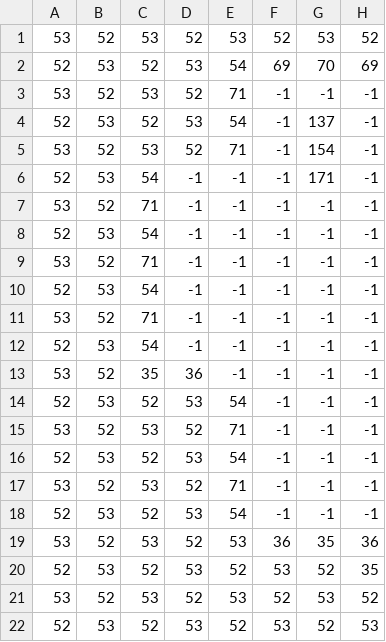
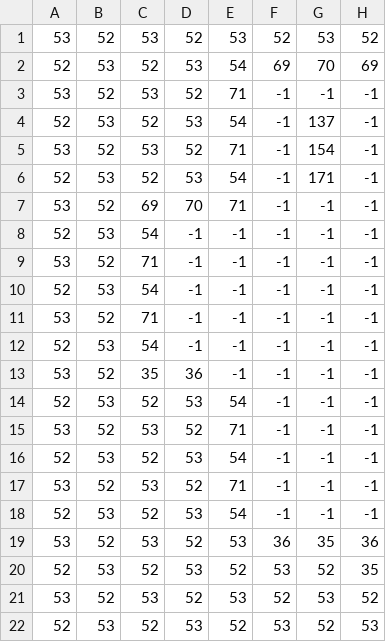
Before and after one commit to tinatams/FinalProject, a CSV file: res/maps/spawn/collidables.csv, drawn as a sheet; only a part is shown; the diff names each change by its address in the sheet, - before the commit and + after, or states it on an @@ line.

```diff
--- a/res/maps/spawn/collidables.csv
+++ b/res/maps/spawn/collidables.csv
-C6: 54
+C6: 52
-D6: -1
+D6: 53
-E6: -1
+E6: 54
-C7: 71
+C7: 69
-D7: -1
+D7: 70
-E7: -1
+E7: 71
```
Also changed, not shown: res/maps/spawn/base.csv, res/maps/spawn/deco.csv.
